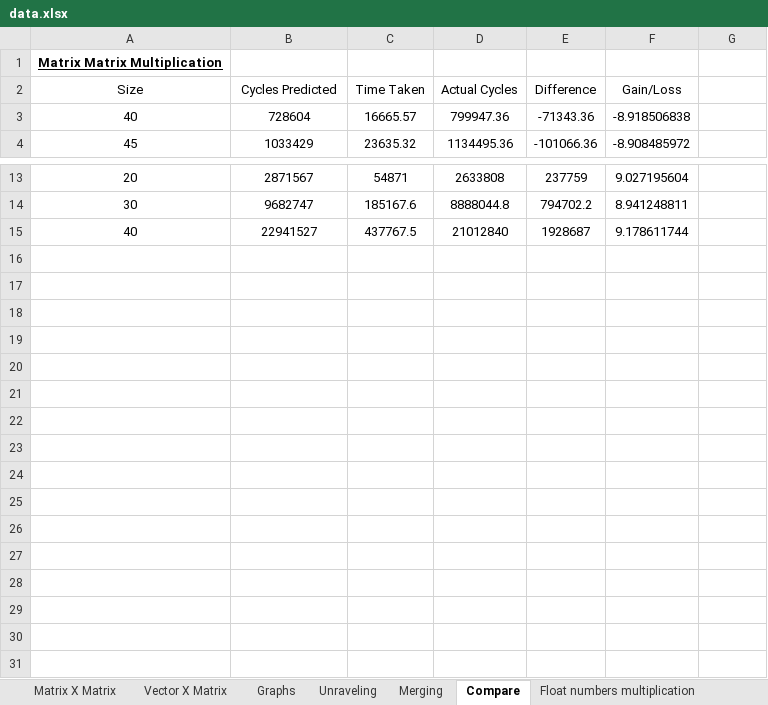
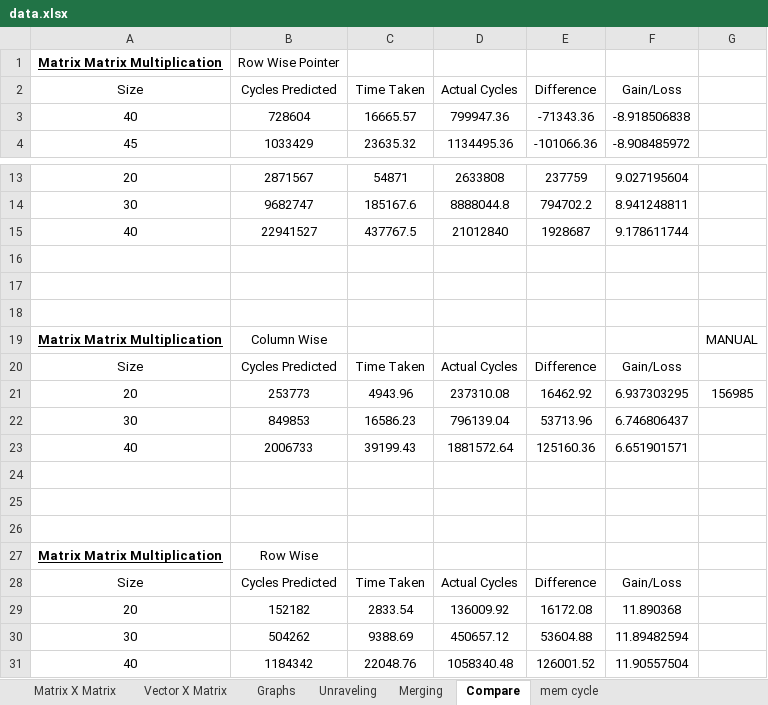
Before and after one commit to jayarajporoor/verticalthings, an Excel workbook: tools/timing/data.xlsx, sheet Compare, drawn as a sheet; only a part is shown, gaps mark what is left out; values as stored, in another font and other column widths than the file's, no borders; the diff names each change by its address in the sheet, - before the commit and + after, or states it on an @@ line.

```diff
--- a/tools/timing/data.xlsx (sheet Compare)
+++ b/tools/timing/data.xlsx (sheet Compare)
+sheet tab: mem cycle
-B1: (empty)
+B1: Row Wise Pointer
+row 16: (empty)
+row 17: (empty)
+row 18: (empty)
+row 19: Matrix Matrix Multiplication | Column Wise |  |  |  |  | MANUAL
+row 20: Size | Cycles Predicted | Time Taken | Actual Cycles | Difference | Gain/Loss
+row 21: 20 | 253773 | 4943.96 | 237310.08 | 16462.92 | 6.937303295 | 156985
+row 22: 30 | 849853 | 16586.23 | 796139.04 | 53713.96 | 6.746806437
+row 23: 40 | 2006733 | 39199.43 | 1881572.64 | 125160.36 | 6.651901571
+row 24: (empty)
+row 25: (empty)
+row 26: (empty)
+row 27: Matrix Matrix Multiplication | Row Wise
+row 28: Size | Cycles Predicted | Time Taken | Actual Cycles | Difference | Gain/Loss
+row 29: 20 | 152182 | 2833.54 | 136009.92 | 16172.08 | 11.890368
+row 30: 30 | 504262 | 9388.69 | 450657.12 | 53604.88 | 11.89482594
+row 31: 40 | 1184342 | 22048.76 | 1058340.48 | 126001.52 | 11.90557504
```
Also changed, not shown: charts or pictures, 16 other files.
